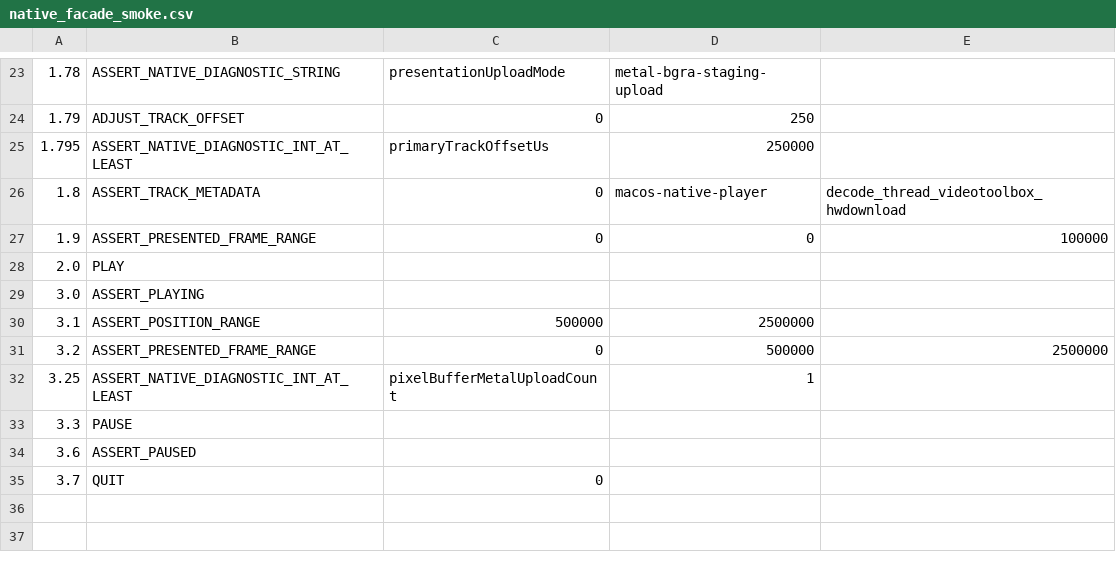
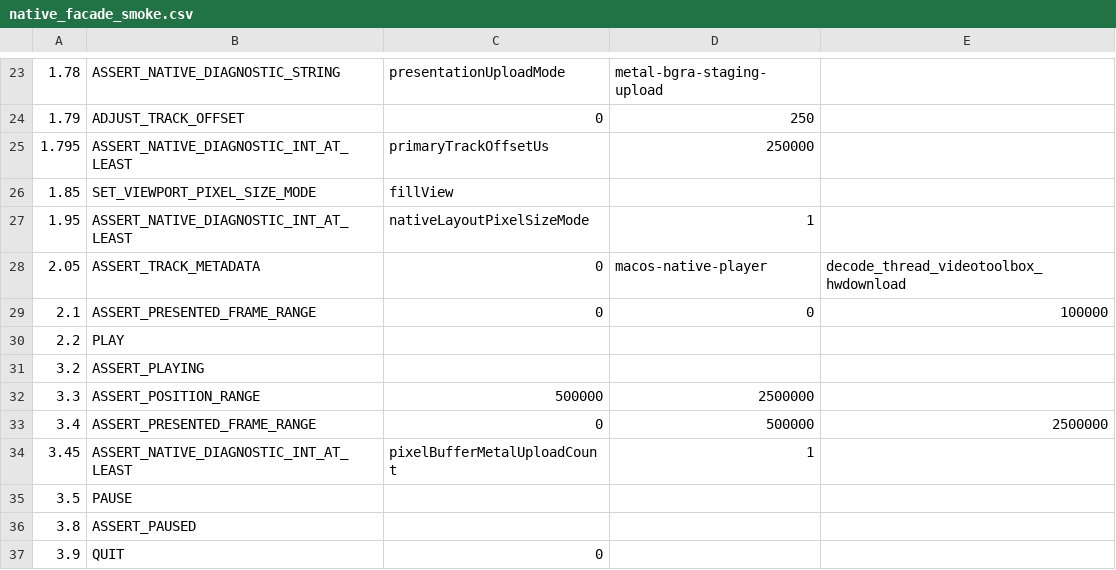
Before and after one commit to Nakiha/VoidPlayer, a CSV file: ui_tests/macos/native_facade_smoke.csv, drawn as a sheet; only a part is shown, gaps mark what is left out.

Commit message:
Mirror macOS layout state into native core

```diff
--- a/ui_tests/macos/native_facade_smoke.csv
+++ b/ui_tests/macos/native_facade_smoke.csv
@@ -25,11 +25,13 @@
 1.795, ASSERT_NATIVE_DIAGNOSTIC_INT_AT_LEAST, primaryTrackOffsetUs, 250000
-1.8, ASSERT_TRACK_METADATA, 0, macos-native-player, decode_thread_videotoolbox_hwdownload
-1.9, ASSERT_PRESENTED_FRAME_RANGE, 0, 0, 100000
-2.0, PLAY
-3.0, ASSERT_PLAYING
-3.1, ASSERT_POSITION_RANGE, 500000, 2500000
-3.2, ASSERT_PRESENTED_FRAME_RANGE, 0, 500000, 2500000
-3.25, ASSERT_NATIVE_DIAGNOSTIC_INT_AT_LEAST, pixelBufferMetalUploadCount, 1
-3.3, PAUSE
-3.6, ASSERT_PAUSED
-3.7, QUIT, 0
+1.85, SET_VIEWPORT_PIXEL_SIZE_MODE, fillView
+1.95, ASSERT_NATIVE_DIAGNOSTIC_INT_AT_LEAST, nativeLayoutPixelSizeMode, 1
+2.05, ASSERT_TRACK_METADATA, 0, macos-native-player, decode_thread_videotoolbox_hwdownload
+2.1, ASSERT_PRESENTED_FRAME_RANGE, 0, 0, 100000
+2.2, PLAY
+3.2, ASSERT_PLAYING
+3.3, ASSERT_POSITION_RANGE, 500000, 2500000
+3.4, ASSERT_PRESENTED_FRAME_RANGE, 0, 500000, 2500000
+3.45, ASSERT_NATIVE_DIAGNOSTIC_INT_AT_LEAST, pixelBufferMetalUploadCount, 1
+3.5, PAUSE
+3.8, ASSERT_PAUSED
+3.9, QUIT, 0
```
Also changed, not shown: 7 other files.
